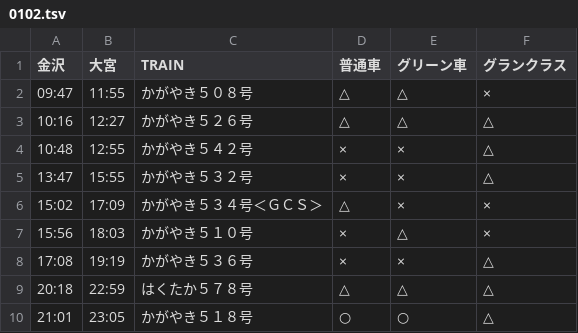
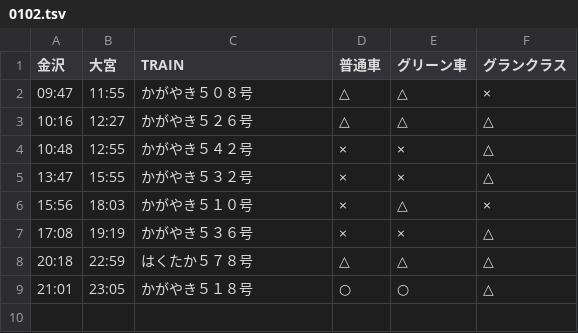
Before and after one commit to stockaitkenwaterman/DEPARTURES, a TSV file: 0102.tsv, drawn as a sheet.

```diff
--- a/0102.tsv
+++ b/0102.tsv
@@ -5,3 +5,2 @@
 13:47	15:55	かがやき５３２号	×	×	△
-15:02	17:09	かがやき５３４号＜ＧＣＳ＞	△	×	×
 15:56	18:03	かがやき５１０号	×	△	×
```
Also changed, not shown: 1231.tsv, 1 other file.
